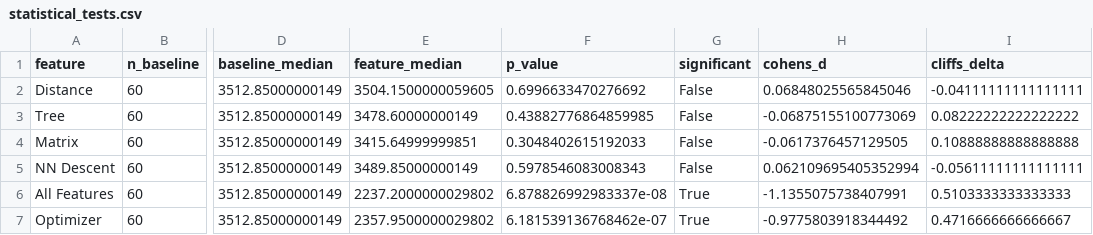
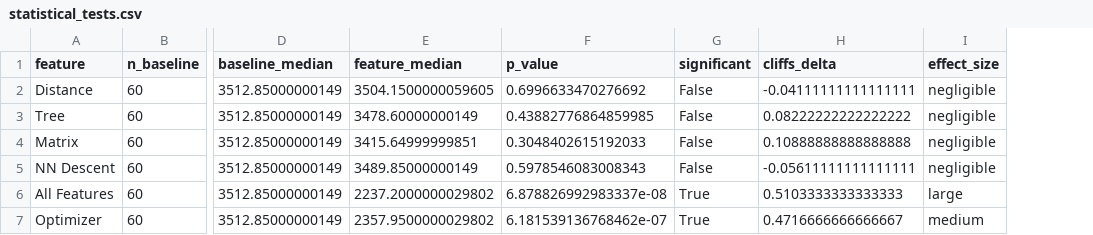
Before and after one commit to elarsaks/umap-bench, a CSV file: bench/outputs/summaries/statistical_tests.csv, drawn as a sheet; only a part is shown, gaps mark what is left out; removed rows and columns are numbered as before the commit, all else as after; the diff names each change by its address in the sheet, - before the commit and + after, or states it on an @@ line.

```diff
--- a/bench/outputs/summaries/statistical_tests.csv
+++ b/bench/outputs/summaries/statistical_tests.csv
-column H (cohens_d), rows 2-7: 0.06848025565845046 | -0.06875155100773069 | -0.0617376457129505 | 0.062109695405352994 | -1.1355075738407991 | -0.9775803918344492
+column I (effect_size), rows 2-7: negligible | negligible | negligible | negligible | large | medium
```
Also changed, not shown: bench/outputs/summaries/bootstrap_confidence_intervals.csv, 21 other files.
